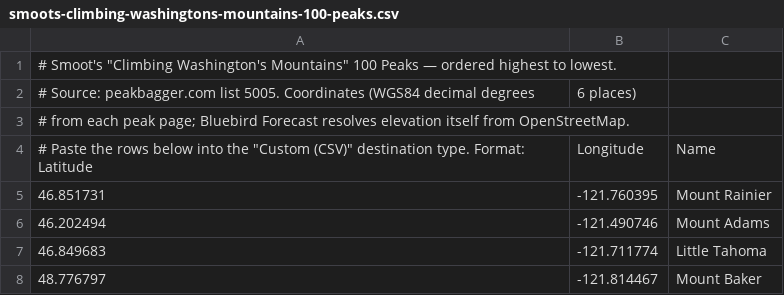
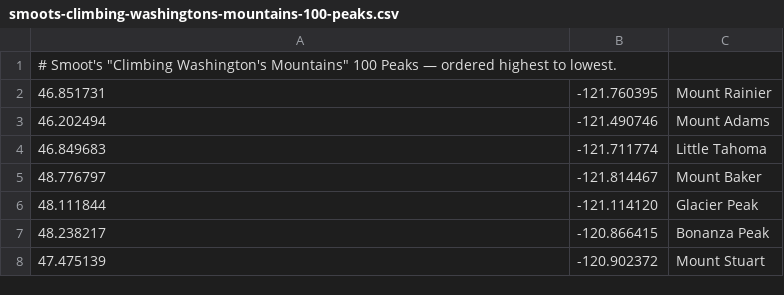
Before and after one commit to zimmertr/bluebird, a CSV file: examples/smoots-climbing-washingtons-mountains-100-peaks.csv, drawn as a sheet; only a part is shown; the shorter side is filled out with more unchanged rows.

```diff
--- a/examples/smoots-climbing-washingtons-mountains-100-peaks.csv
+++ b/examples/smoots-climbing-washingtons-mountains-100-peaks.csv
@@ -1,5 +1,2 @@
 # Smoot's "Climbing Washington's Mountains" 100 Peaks — ordered highest to lowest.
-# Source: peakbagger.com list 5005. Coordinates (WGS84 decimal degrees, 6 places)
-# from each peak page; Bluebird Forecast resolves elevation itself from OpenStreetMap.
-# Paste the rows below into the "Custom (CSV)" destination type. Format: Latitude, Longitude, Name
 46.851731, -121.760395, Mount Rainier
```
Also changed, not shown: examples/alpine-lakes-home-court-top-100.csv, examples/mountaineers-100-peaks-at-mount-rainier-np.csv, 4 other files.
